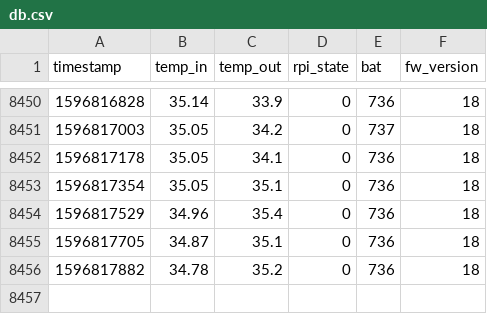
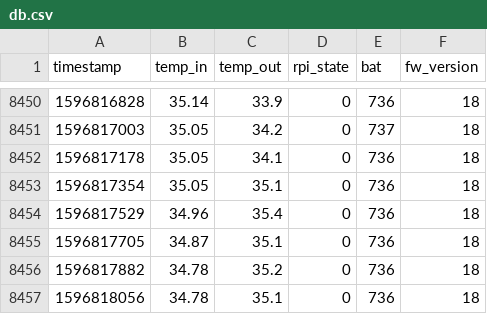
Before and after one commit to Feromrk/dodo, a CSV file: avenger96/backend/db.csv, drawn as a sheet; only a part is shown, gaps mark what is left out; the diff names each change by its address in the sheet, - before the commit and + after, or states it on an @@ line.

Commit message:
db update

```diff
--- a/avenger96/backend/db.csv
+++ b/avenger96/backend/db.csv
+row 8457: 1596818056 | 34.78 | 35.1 | 0 | 736 | 18
```
